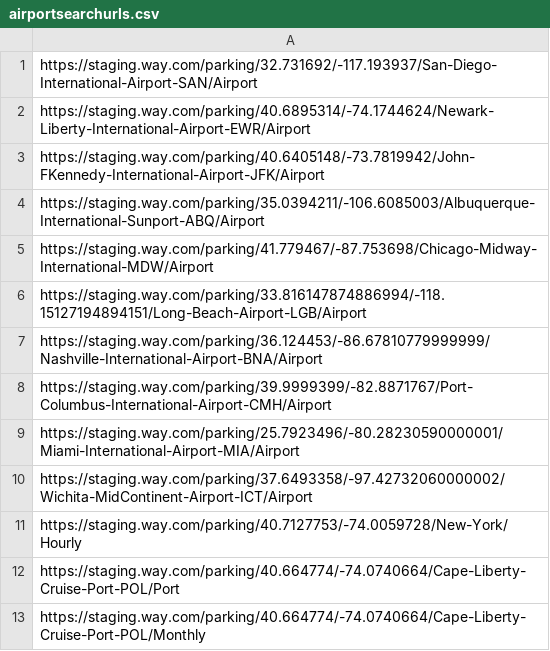
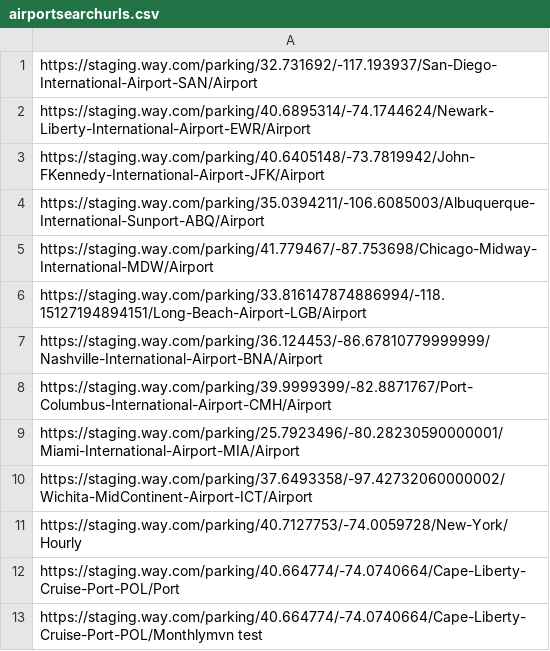
Before and after one commit to anandxp/SelJavaTestNG_Checkoutflow, a CSV file: CheckOutFlow/airportsearchurls.csv, drawn as a sheet.

```diff
--- a/CheckOutFlow/airportsearchurls.csv
+++ b/CheckOutFlow/airportsearchurls.csv
@@ -12,2 +12,2 @@ https://staging.way.com/parking/40.7127753/-74.0059728/New-York/Hourly
 https://staging.way.com/parking/40.664774/-74.0740664/Cape-Liberty-Cruise-Port-POL/Port
-https://staging.way.com/parking/40.664774/-74.0740664/Cape-Liberty-Cruise-Port-POL/Monthly
+https://staging.way.com/parking/40.664774/-74.0740664/Cape-Liberty-Cruise-Port-POL/Monthlymvn test
```
Also changed, not shown: 3 other files.
